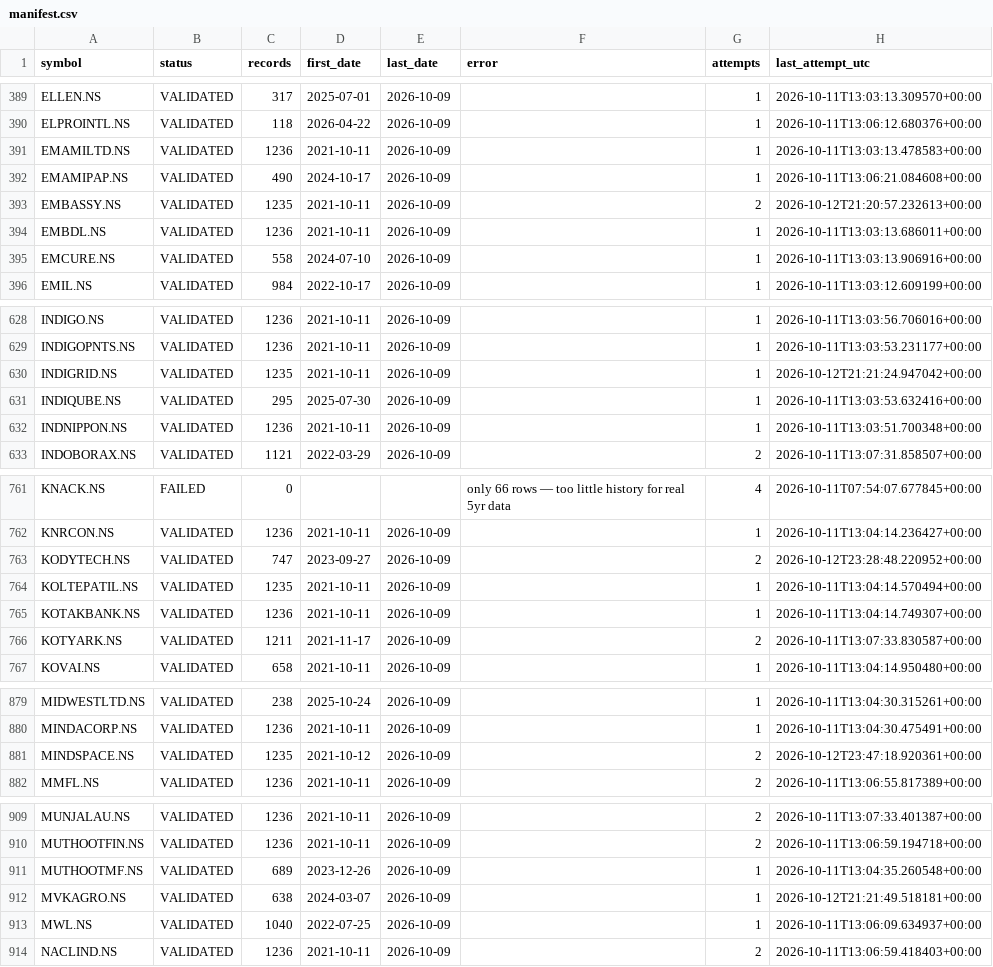
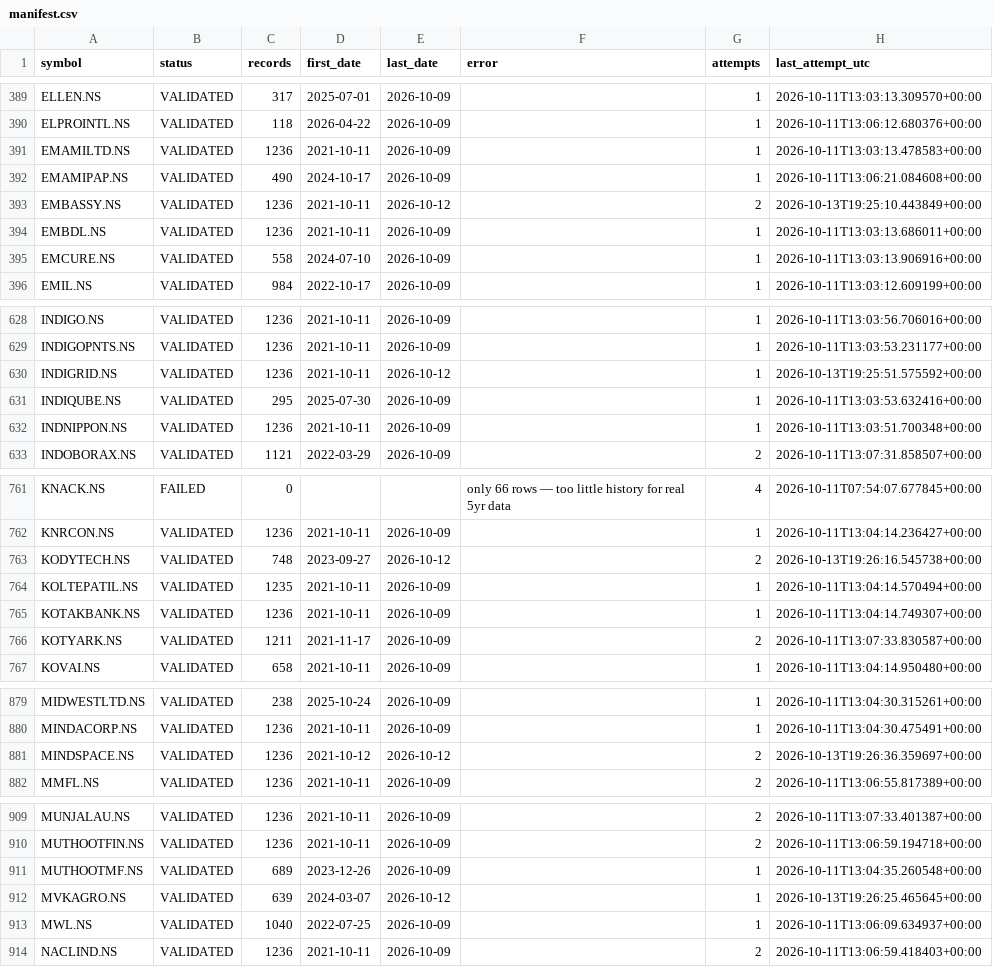
Before and after one commit to vaijayanth/backtester, a CSV file: checkpoints/manifest.csv, drawn as a sheet; only a part is shown, gaps mark what is left out; the diff covers the shown part only.

```diff
--- a/checkpoints/manifest.csv
+++ b/checkpoints/manifest.csv
@@ -392,3 +392,3 @@ EMAMILTD.NS,VALIDATED,1236,2021-10-11,2026-10-09,,1,2026-10-11T13:03:13.478583+0
 EMAMIPAP.NS,VALIDATED,490,2024-10-17,2026-10-09,,1,2026-10-11T13:06:21.084608+00:00
-EMBASSY.NS,VALIDATED,1235,2021-10-11,2026-10-09,,2,2026-10-12T21:20:57.232613+00:00
+EMBASSY.NS,VALIDATED,1236,2021-10-11,2026-10-12,,2,2026-10-13T19:25:10.443849+00:00
 EMBDL.NS,VALIDATED,1236,2021-10-11,2026-10-09,,1,2026-10-11T13:03:13.686011+00:00
@@ -629,3 +629,3 @@ INDIGO.NS,VALIDATED,1236,2021-10-11,2026-10-09,,1,2026-10-11T13:03:56.706016+00:
 INDIGOPNTS.NS,VALIDATED,1236,2021-10-11,2026-10-09,,1,2026-10-11T13:03:53.231177+00:00
-INDIGRID.NS,VALIDATED,1235,2021-10-11,2026-10-09,,1,2026-10-12T21:21:24.947042+00:00
+INDIGRID.NS,VALIDATED,1236,2021-10-11,2026-10-12,,1,2026-10-13T19:25:51.575592+00:00
 INDIQUBE.NS,VALIDATED,295,2025-07-30,2026-10-09,,1,2026-10-11T13:03:53.632416+00:00
@@ -762,3 +762,3 @@ KNACK.NS,FAILED,0,,,only 66 rows — too little history for real 5yr data,4,2026
 KNRCON.NS,VALIDATED,1236,2021-10-11,2026-10-09,,1,2026-10-11T13:04:14.236427+00:00
-KODYTECH.NS,VALIDATED,747,2023-09-27,2026-10-09,,2,2026-10-12T23:28:48.220952+00:00
+KODYTECH.NS,VALIDATED,748,2023-09-27,2026-10-12,,2,2026-10-13T19:26:16.545738+00:00
 KOLTEPATIL.NS,VALIDATED,1235,2021-10-11,2026-10-09,,1,2026-10-11T13:04:14.570494+00:00
@@ -880,3 +880,3 @@ MIDWESTLTD.NS,VALIDATED,238,2025-10-24,2026-10-09,,1,2026-10-11T13:04:30.315261+
 MINDACORP.NS,VALIDATED,1236,2021-10-11,2026-10-09,,1,2026-10-11T13:04:30.475491+00:00
-MINDSPACE.NS,VALIDATED,1235,2021-10-12,2026-10-09,,2,2026-10-12T23:47:18.920361+00:00
+MINDSPACE.NS,VALIDATED,1236,2021-10-12,2026-10-12,,2,2026-10-13T19:26:36.359697+00:00
 MMFL.NS,VALIDATED,1236,2021-10-11,2026-10-09,,2,2026-10-11T13:06:55.817389+00:00
@@ -911,3 +911,3 @@ MUTHOOTFIN.NS,VALIDATED,1236,2021-10-11,2026-10-09,,2,2026-10-11T13:06:59.194718
 MUTHOOTMF.NS,VALIDATED,689,2023-12-26,2026-10-09,,1,2026-10-11T13:04:35.260548+00:00
-MVKAGRO.NS,VALIDATED,638,2024-03-07,2026-10-09,,1,2026-10-12T21:21:49.518181+00:00
+MVKAGRO.NS,VALIDATED,639,2024-03-07,2026-10-12,,1,2026-10-13T19:26:25.465645+00:00
 MWL.NS,VALIDATED,1040,2022-07-25,2026-10-09,,1,2026-10-11T13:06:09.634937+00:00
```
Also changed, not shown: 63 edited cells elsewhere in this file, 24 other files.
